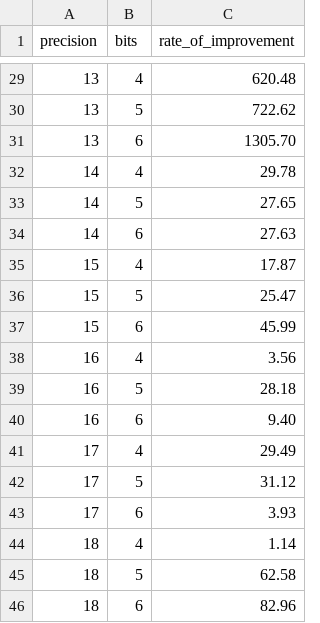
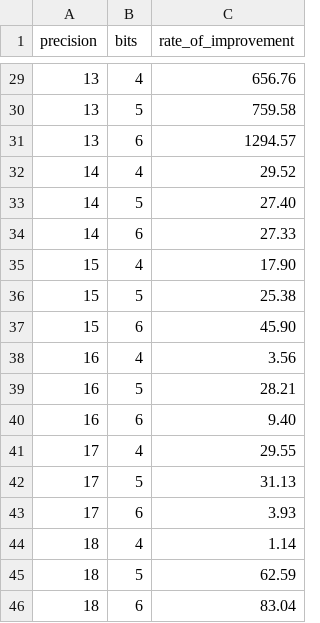
Before and after one commit to LucaCappelletti94/hyperloglog-rs, a CSV file: hash_list_correction/switch_hash_correction.csv, drawn as a sheet; only a part is shown, gaps mark what is left out; the diff covers the shown part only.

```diff
--- a/hash_list_correction/switch_hash_correction.csv
+++ b/hash_list_correction/switch_hash_correction.csv
@@ -29,18 +29,18 @@ precision,bits,rate_of_improvement
-13,4,620.48
-13,5,722.62
-13,6,1305.70
-14,4,29.78
-14,5,27.65
-14,6,27.63
-15,4,17.87
-15,5,25.47
-15,6,45.99
+13,4,656.76
+13,5,759.58
+13,6,1294.57
+14,4,29.52
+14,5,27.40
+14,6,27.33
+15,4,17.90
+15,5,25.38
+15,6,45.90
 16,4,3.56
-16,5,28.18
+16,5,28.21
 16,6,9.40
-17,4,29.49
-17,5,31.12
+17,4,29.55
+17,5,31.13
 17,6,3.93
 18,4,1.14
-18,5,62.58
-18,6,82.96
+18,5,62.59
+18,6,83.04
```
Also changed, not shown: 26 edited cells elsewhere in this file, optimal-gap-codes/optimal-gap-codes.csv, 15 other files.
